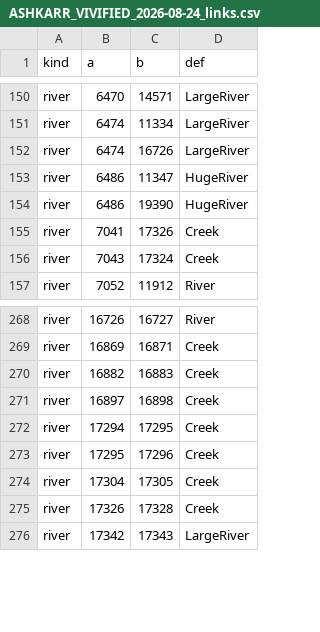
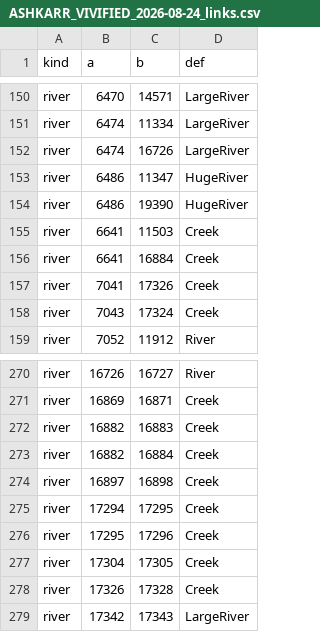
Before and after one commit to Lmandrake/RimMaster, a CSV file: world/ASHKARR_VIVIFIED_2026-08-24_links.csv, drawn as a sheet; only a part is shown, gaps mark what is left out.

```diff
--- a/world/ASHKARR_VIVIFIED_2026-08-24_links.csv
+++ b/world/ASHKARR_VIVIFIED_2026-08-24_links.csv
@@ -154,2 +154,4 @@ river,6486,11347,HugeRiver
 river,6486,19390,HugeRiver
+river,6641,11503,Creek
+river,6641,16884,Creek
 river,7041,17326,Creek
@@ -270,2 +272,3 @@ river,16869,16871,Creek
 river,16882,16883,Creek
+river,16882,16884,Creek
 river,16897,16898,Creek
```
Also changed, not shown: world/ASHKARR_VIVIFIED_2026-08-24_settlements.csv, 5 other files.
